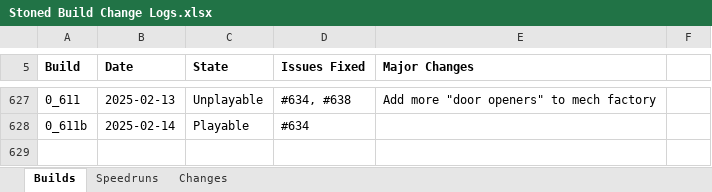
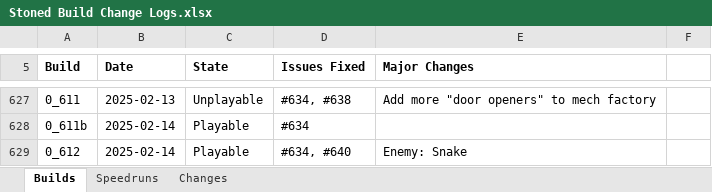
Before and after one commit to shieldgenerator7/Stonicorn, an Excel workbook: Docs/Stoned Build Change Logs.xlsx, sheet Builds, drawn as a sheet; only a part is shown, gaps mark what is left out; values as stored, in another font and other column widths than the file's, no borders; conditional formats not drawn; the diff names each change by its address in the sheet, - before the commit and + after, or states it on an @@ line.

Commit message:
Build 0.612

```diff
--- a/Docs/Stoned Build Change Logs.xlsx (sheet Builds)
+++ b/Docs/Stoned Build Change Logs.xlsx (sheet Builds)
+row 629: 0_612 | 2025-02-14 | Playable | #634, #640 | Enemy: Snake
```
Also changed, not shown: sheet Speedruns, 2 other files.
